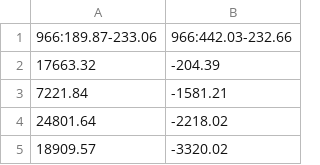
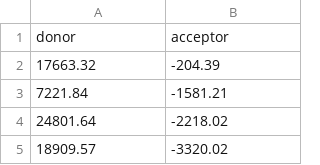
Before and after one commit to simol-lab/OpenFRET, a CSV file: python/fret_data_csv/condition_A/S1103gr000.tif-pairProfile1020.csv, drawn as a sheet; only a part is shown.

```diff
--- a/python/fret_data_csv/condition_A/S1103gr000.tif-pairProfile1020.csv
+++ b/python/fret_data_csv/condition_A/S1103gr000.tif-pairProfile1020.csv
@@ -1,2 +1,2 @@
-966:189.87-233.06, 966:442.03-232.66, ,
+donor, acceptor, ,
 17663.32, -204.39, ,
```
Also changed, not shown: python/fret_data_csv/condition_A/S1103gr000.tif-pairProfile1031.csv, python/fret_data_csv/condition_A/S1103gr000.tif-pairProfile1037.csv, 8 other files.
